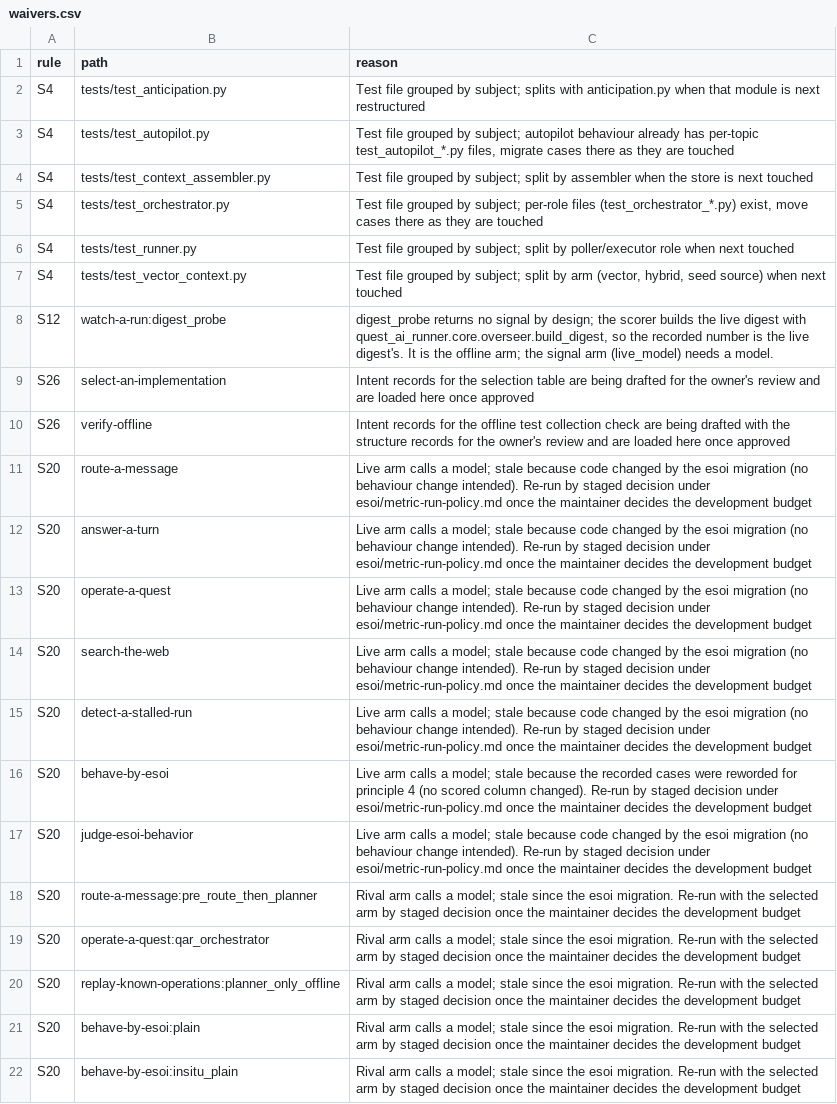
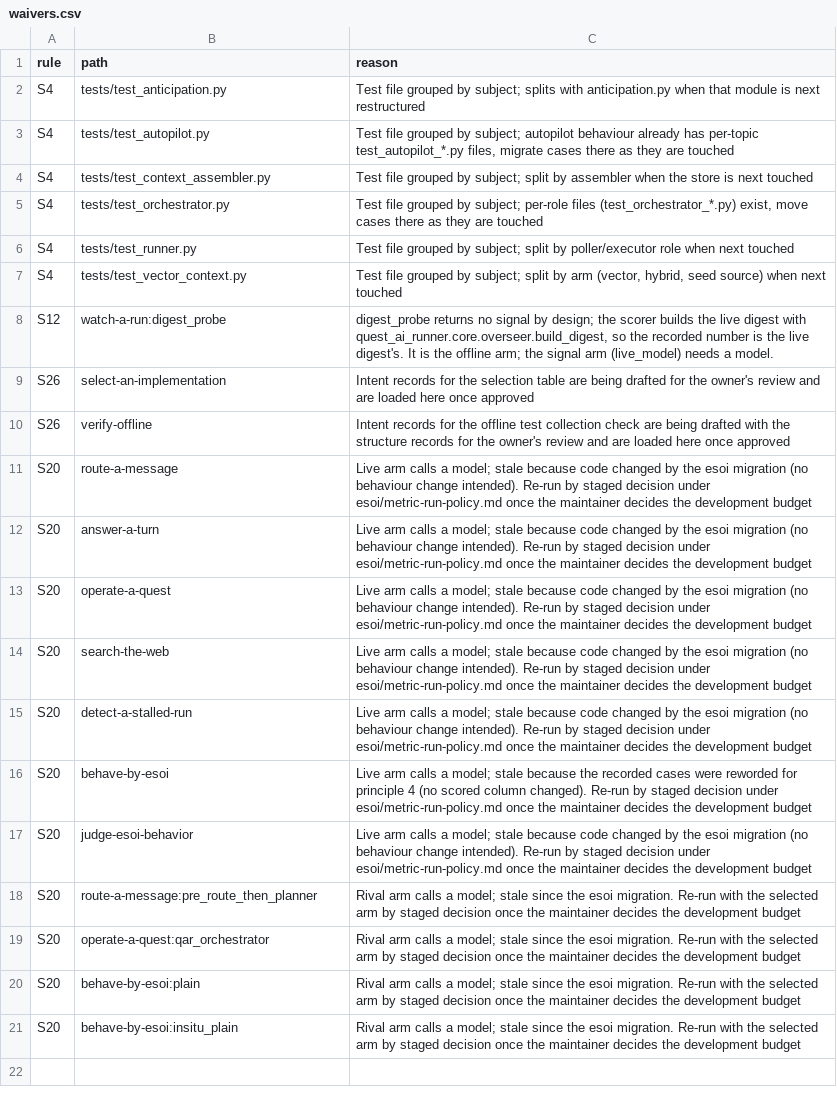
Before and after one commit to SpiritualData/quest-ai-runner, a CSV file: esoi/waivers.csv, drawn as a sheet; the diff names each change by its address in the sheet, - before the commit and + after, or states it on an @@ line.

```diff
--- a/esoi/waivers.csv
+++ b/esoi/waivers.csv
-row 20: S20 | replay-known-operations:planner_only_offline | Rival arm calls a model; stale since the esoi migration. Re-run with the selected arm by staged decision once the maintainer decides the development budget
```
Also changed, not shown: esoi/tracker/implementations.csv, esoi/tracker/metrics.csv, 1 other file.
